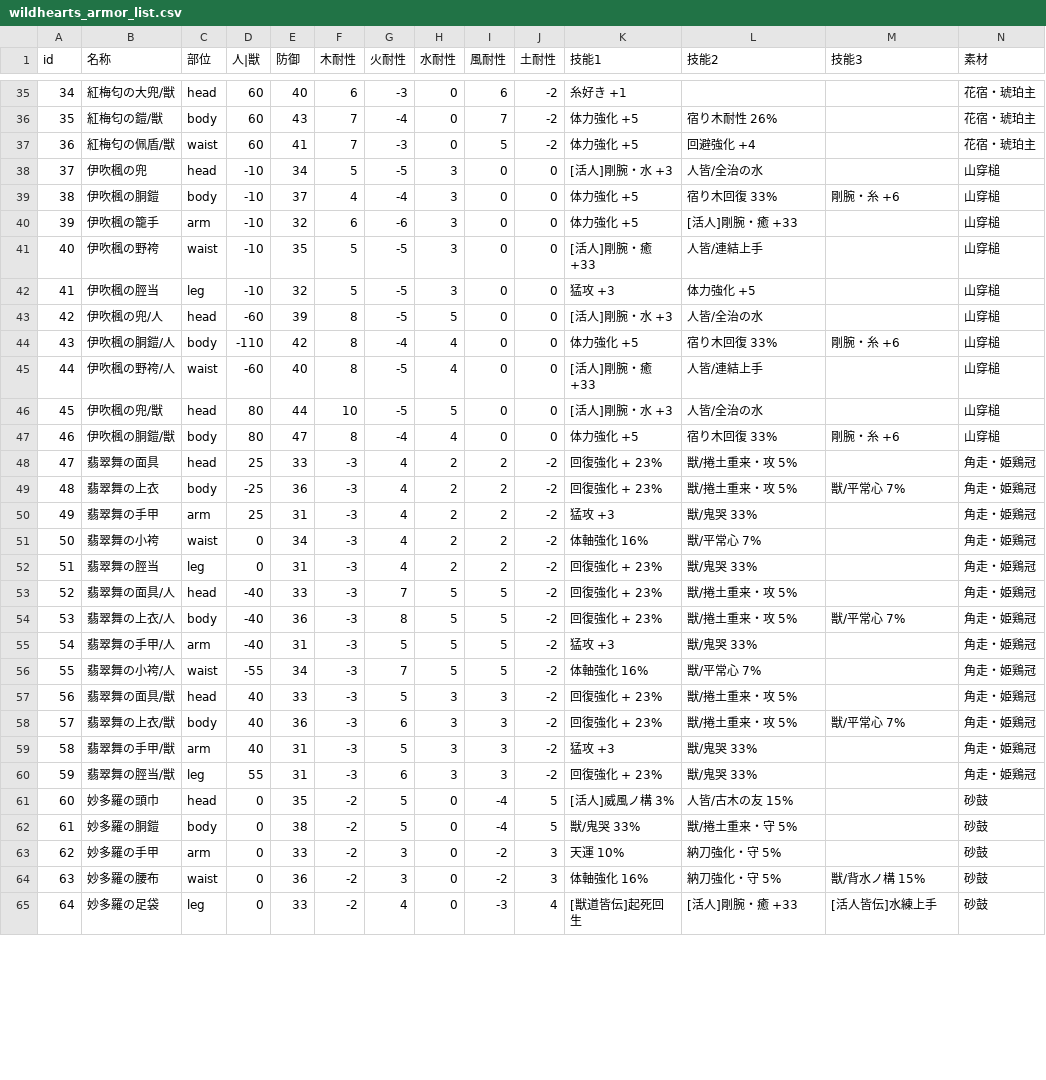
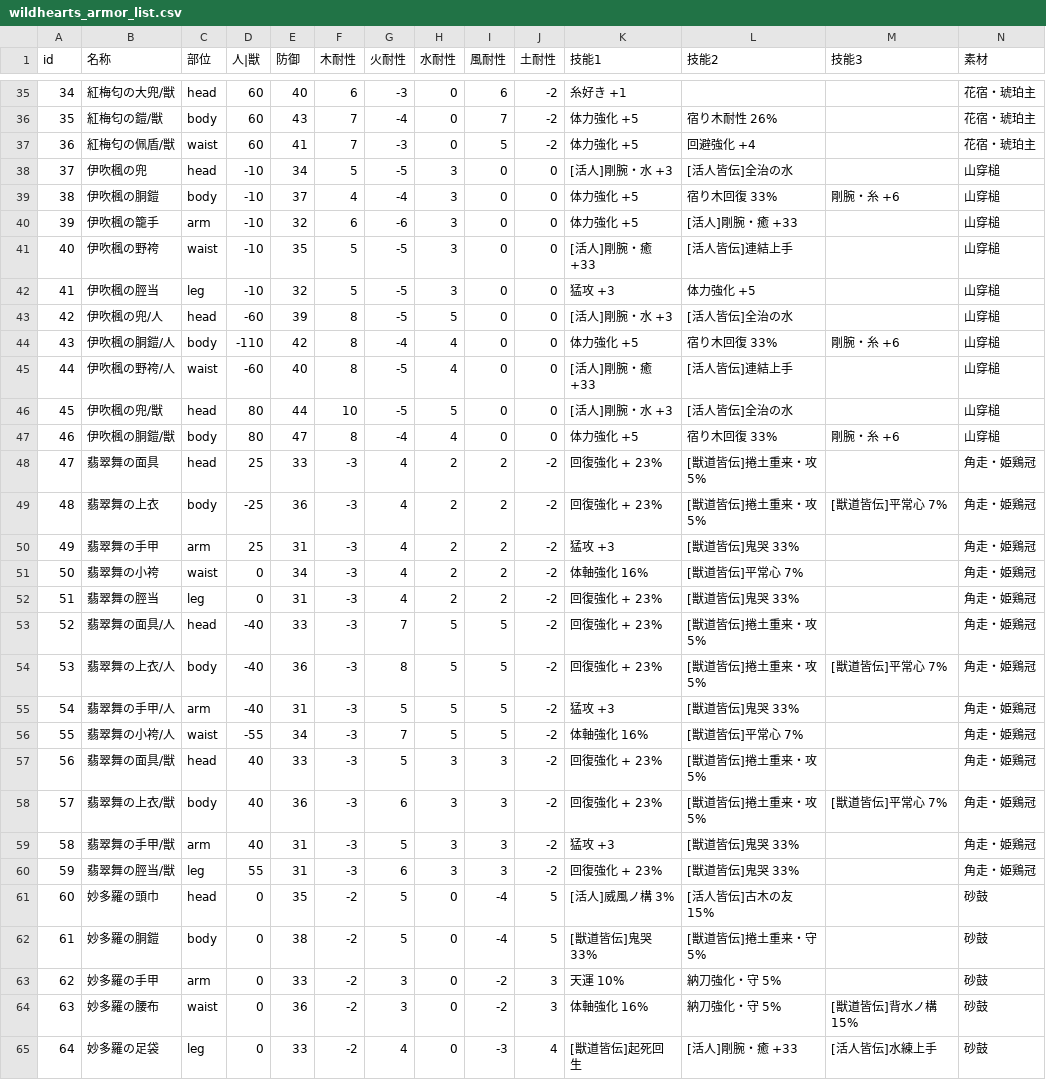
Before and after one commit to AquiTCD/gaming-support-tools, a CSV file: lib/wildhearts_armor_list.csv, drawn as a sheet; only a part is shown, gaps mark what is left out; the diff covers the shown part only.

Commit message:
fix: fix data

```diff
--- a/lib/wildhearts_armor_list.csv
+++ b/lib/wildhearts_armor_list.csv
@@ -37,29 +37,29 @@ id,名称,部位,人|獣,防御,木耐性,火耐性,水耐性,風耐性,土耐
 36,紅梅匂の佩盾/獣,waist,60,41,7,-3,0,5,-2,体力強化 +5,回避強化 +4,,花宿・琥珀主
-37,伊吹楓の兜,head,-10,34,5,-5,3,0,0,[活人]剛腕・水 +3,人皆/全治の水,,山穿槌
+37,伊吹楓の兜,head,-10,34,5,-5,3,0,0,[活人]剛腕・水 +3,[活人皆伝]全治の水,,山穿槌
 38,伊吹楓の胴鎧,body,-10,37,4,-4,3,0,0,体力強化 +5,宿り木回復 33%,剛腕・糸 +6,山穿槌
 39,伊吹楓の籠手,arm,-10,32,6,-6,3,0,0,体力強化 +5,[活人]剛腕・癒 +33,,山穿槌
-40,伊吹楓の野袴,waist,-10,35,5,-5,3,0,0,[活人]剛腕・癒 +33,人皆/連結上手,,山穿槌
+40,伊吹楓の野袴,waist,-10,35,5,-5,3,0,0,[活人]剛腕・癒 +33,[活人皆伝]連結上手,,山穿槌
 41,伊吹楓の脛当,leg,-10,32,5,-5,3,0,0,猛攻 +3,体力強化 +5,,山穿槌
-42,伊吹楓の兜/人,head,-60,39,8,-5,5,0,0,[活人]剛腕・水 +3,人皆/全治の水,,山穿槌
+42,伊吹楓の兜/人,head,-60,39,8,-5,5,0,0,[活人]剛腕・水 +3,[活人皆伝]全治の水,,山穿槌
 43,伊吹楓の胴鎧/人,body,-110,42,8,-4,4,0,0,体力強化 +5,宿り木回復 33%,剛腕・糸 +6,山穿槌
-44,伊吹楓の野袴/人,waist,-60,40,8,-5,4,0,0,[活人]剛腕・癒 +33,人皆/連結上手,,山穿槌
-45,伊吹楓の兜/獣,head,80,44,10,-5,5,0,0,[活人]剛腕・水 +3,人皆/全治の水,,山穿槌
+44,伊吹楓の野袴/人,waist,-60,40,8,-5,4,0,0,[活人]剛腕・癒 +33,[活人皆伝]連結上手,,山穿槌
+45,伊吹楓の兜/獣,head,80,44,10,-5,5,0,0,[活人]剛腕・水 +3,[活人皆伝]全治の水,,山穿槌
 46,伊吹楓の胴鎧/獣,body,80,47,8,-4,4,0,0,体力強化 +5,宿り木回復 33%,剛腕・糸 +6,山穿槌
-47,翡翠舞の面具,head,25,33,-3,4,2,2,-2,回復強化 + 23%,獣/捲土重来・攻 5%,,角走・姫鶏冠
-48,翡翠舞の上衣,body,-25,36,-3,4,2,2,-2,回復強化 + 23%,獣/捲土重来・攻 5%,獣/平常心 7%,角走・姫鶏冠
-49,翡翠舞の手甲,arm,25,31,-3,4,2,2,-2,猛攻 +3,獣/鬼哭 33%,,角走・姫鶏冠
-50,翡翠舞の小袴,waist,0,34,-3,4,2,2,-2,体軸強化 16%,獣/平常心 7%,,角走・姫鶏冠
-51,翡翠舞の脛当,leg,0,31,-3,4,2,2,-2,回復強化 + 23%,獣/鬼哭 33%,,角走・姫鶏冠
-52,翡翠舞の面具/人,head,-40,33,-3,7,5,5,-2,回復強化 + 23%,獣/捲土重来・攻 5%,,角走・姫鶏冠
-53,翡翠舞の上衣/人,body,-40,36,-3,8,5,5,-2,回復強化 + 23%,獣/捲土重来・攻 5%,獣/平常心 7%,角走・姫鶏冠
-54,翡翠舞の手甲/人,arm,-40,31,-3,5,5,5,-2,猛攻 +3,獣/鬼哭 33%,,角走・姫鶏冠
-55,翡翠舞の小袴/人,waist,-55,34,-3,7,5,5,-2,体軸強化 16%,獣/平常心 7%,,角走・姫鶏冠
-56,翡翠舞の面具/獣,head,40,33,-3,5,3,3,-2,回復強化 + 23%,獣/捲土重来・攻 5%,,角走・姫鶏冠
-57,翡翠舞の上衣/獣,body,40,36,-3,6,3,3,-2,回復強化 + 23%,獣/捲土重来・攻 5%,獣/平常心 7%,角走・姫鶏冠
-58,翡翠舞の手甲/獣,arm,40,31,-3,5,3,3,-2,猛攻 +3,獣/鬼哭 33%,,角走・姫鶏冠
-59,翡翠舞の脛当/獣,leg,55,31,-3,6,3,3,-2,回復強化 + 23%,獣/鬼哭 33%,,角走・姫鶏冠
-60,妙多羅の頭巾,head,0,35,-2,5,0,-4,5,[活人]威風ノ構 3%,人皆/古木の友 15%,,砂鼓
-61,妙多羅の胴鎧,body,0,38,-2,5,0,-4,5,獣/鬼哭 33%,獣/捲土重来・守 5%,,砂鼓
+47,翡翠舞の面具,head,25,33,-3,4,2,2,-2,回復強化 + 23%,[獣道皆伝]捲土重来・攻 5%,,角走・姫鶏冠
+48,翡翠舞の上衣,body,-25,36,-3,4,2,2,-2,回復強化 + 23%,[獣道皆伝]捲土重来・攻 5%,[獣道皆伝]平常心 7%,角走・姫鶏冠
+49,翡翠舞の手甲,arm,25,31,-3,4,2,2,-2,猛攻 +3,[獣道皆伝]鬼哭 33%,,角走・姫鶏冠
+50,翡翠舞の小袴,waist,0,34,-3,4,2,2,-2,体軸強化 16%,[獣道皆伝]平常心 7%,,角走・姫鶏冠
+51,翡翠舞の脛当,leg,0,31,-3,4,2,2,-2,回復強化 + 23%,[獣道皆伝]鬼哭 33%,,角走・姫鶏冠
+52,翡翠舞の面具/人,head,-40,33,-3,7,5,5,-2,回復強化 + 23%,[獣道皆伝]捲土重来・攻 5%,,角走・姫鶏冠
+53,翡翠舞の上衣/人,body,-40,36,-3,8,5,5,-2,回復強化 + 23%,[獣道皆伝]捲土重来・攻 5%,[獣道皆伝]平常心 7%,角走・姫鶏冠
+54,翡翠舞の手甲/人,arm,-40,31,-3,5,5,5,-2,猛攻 +3,[獣道皆伝]鬼哭 33%,,角走・姫鶏冠
+55,翡翠舞の小袴/人,waist,-55,34,-3,7,5,5,-2,体軸強化 16%,[獣道皆伝]平常心 7%,,角走・姫鶏冠
+56,翡翠舞の面具/獣,head,40,33,-3,5,3,3,-2,回復強化 + 23%,[獣道皆伝]捲土重来・攻 5%,,角走・姫鶏冠
+57,翡翠舞の上衣/獣,body,40,36,-3,6,3,3,-2,回復強化 + 23%,[獣道皆伝]捲土重来・攻 5%,[獣道皆伝]平常心 7%,角走・姫鶏冠
+58,翡翠舞の手甲/獣,arm,40,31,-3,5,3,3,-2,猛攻 +3,[獣道皆伝]鬼哭 33%,,角走・姫鶏冠
+59,翡翠舞の脛当/獣,leg,55,31,-3,6,3,3,-2,回復強化 + 23%,[獣道皆伝]鬼哭 33%,,角走・姫鶏冠
+60,妙多羅の頭巾,head,0,35,-2,5,0,-4,5,[活人]威風ノ構 3%,[活人皆伝]古木の友 15%,,砂鼓
+61,妙多羅の胴鎧,body,0,38,-2,5,0,-4,5,[獣道皆伝]鬼哭 33%,[獣道皆伝]捲土重来・守 5%,,砂鼓
 62,妙多羅の手甲,arm,0,33,-2,3,0,-2,3,天運 10%,納刀強化・守 5%,,砂鼓
-63,妙多羅の腰布,waist,0,36,-2,3,0,-2,3,体軸強化 16%,納刀強化・守 5%,獣/背水ノ構 15%,砂鼓
+63,妙多羅の腰布,waist,0,36,-2,3,0,-2,3,体軸強化 16%,納刀強化・守 5%,[獣道皆伝]背水ノ構 15%,砂鼓
 64,妙多羅の足袋,leg,0,33,-2,4,0,-3,4,[獣道皆伝]起死回生,[活人]剛腕・癒 +33,[活人皆伝]水練上手,砂鼓
```
Also changed, not shown: 13 edited cells elsewhere in this file, 1 other file.
